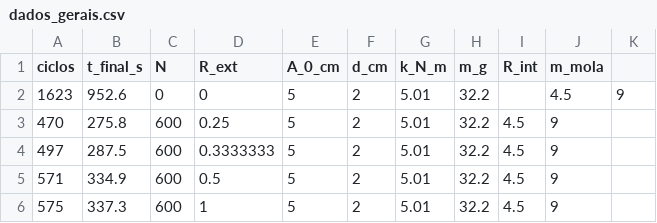
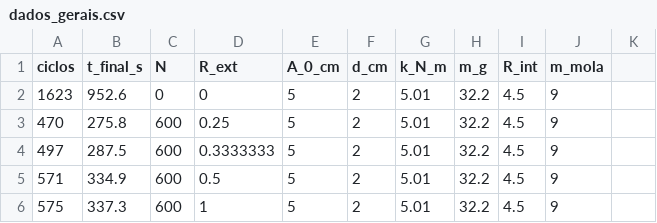
Before and after one commit to pdlmachado/Herbrand, a CSV file: Experimento/Amortecimento/dados_gerais.csv, drawn as a sheet; only a part is shown.

Commit message:
Update dados_gerais.csv

```diff
--- a/Experimento/Amortecimento/dados_gerais.csv
+++ b/Experimento/Amortecimento/dados_gerais.csv
@@ -1,3 +1,3 @@
 ciclos,t_final_s,N,R_ext,A_0_cm,d_cm,k_N_m,m_g,R_int,m_mola
-1623,952.6,0,0,5,2,5.01,32.2,,4.5,9
+1623,952.6,0,0,5,2,5.01,32.2,4.5,9
 470,275.8,600,0.25,5,2,5.01,32.2,4.5,9
```
